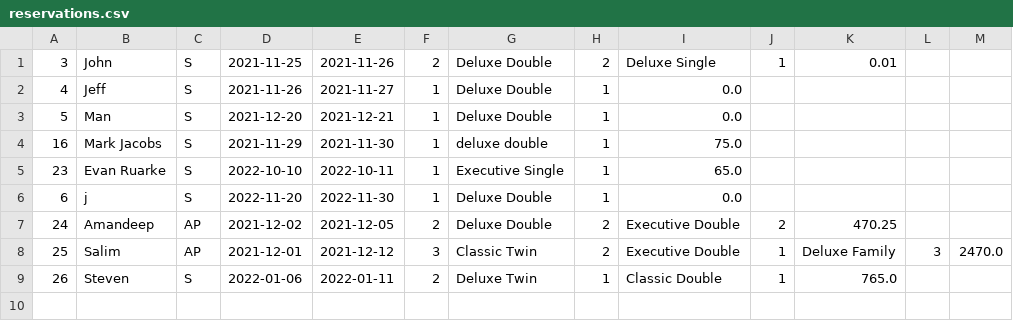
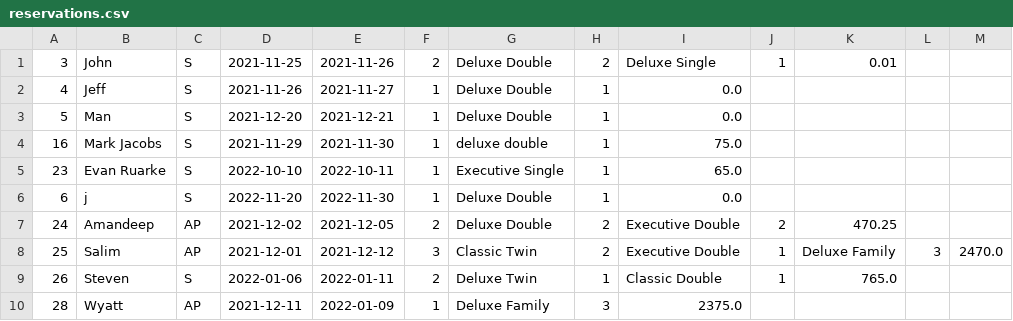
Before and after one commit to Jackobrien4555/Cs4013-project, a CSV file: src/reservations/reservations.csv, drawn as a sheet; the diff names each change by its address in the sheet, - before the commit and + after, or states it on an @@ line.

```diff
--- a/src/reservations/reservations.csv
+++ b/src/reservations/reservations.csv
+row 10: 28 | Wyatt | AP | 2021-12-11 | 2022-01-09 | 1 | Deluxe Family | 3 | 2375.0
```
Also changed, not shown: src/reservations/cancellations.csv, 5 other files.
